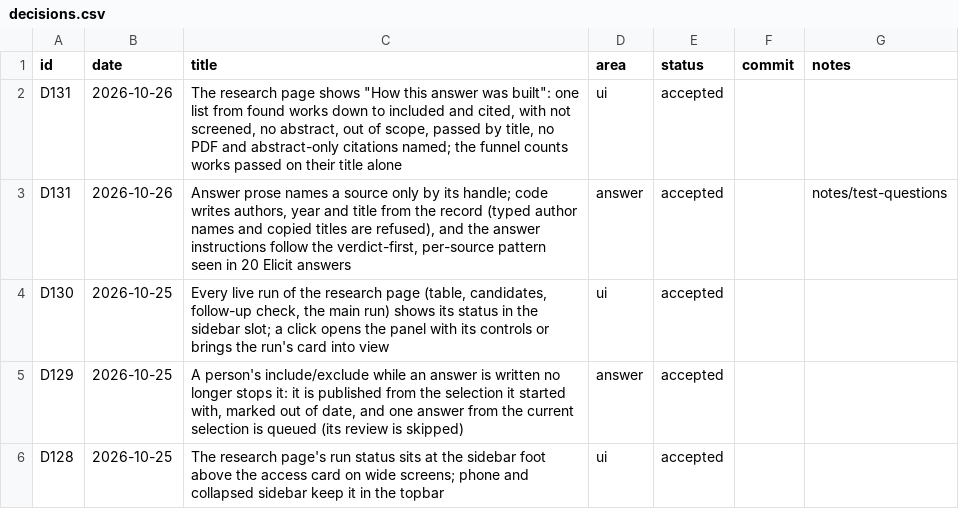
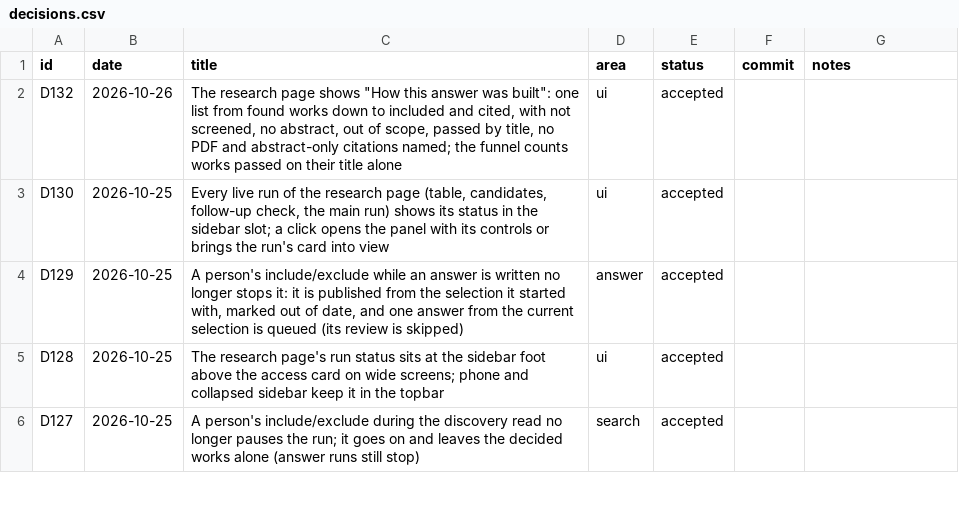
Before and after one commit to huguryildiz/DEIXIS, a CSV file: docs/decisions.csv, drawn as a sheet; only a part is shown; the shorter side is filled out with more unchanged rows.

Commit message:
Renumber the answer-basis decision to D132
D131 is taken by the answer-prose decision another session is still landing; its row
had gone into 37c612b6 by mistake and is taken out here, left in the working tree for
that session to commit with its code.

```diff
--- a/docs/decisions.csv
+++ b/docs/decisions.csv
@@ -1,4 +1,3 @@
 id,date,title,area,status,commit,notes
-D131,2026-10-26,"The research page shows ""How this answer was built"": one list from found works down to included and cited, with not screened, no abstract, out of scope, passed by title, no PDF and abstract-only citations named; the funnel counts works passed on their title alone",ui,accepted,,
-D131,2026-10-26,"Answer prose names a source only by its handle; code writes authors, year and title from the record (typed author names and copied titles are refused), and the answer instructions follow the verdict-first, per-source pattern seen in 20 Elicit answers",answer,accepted,,notes/test-questions
+D132,2026-10-26,"The research page shows ""How this answer was built"": one list from found works down to included and cited, with not screened, no abstract, out of scope, passed by title, no PDF and abstract-only citations named; the funnel counts works passed on their title alone",ui,accepted,,
 D130,2026-10-25,"Every live run of the research page (table, candidates, follow-up check, the main run) shows its status in the sidebar slot; a click opens the panel with its controls or brings the run's card into view",ui,accepted,,
```
Also changed, not shown: 2 other files.
